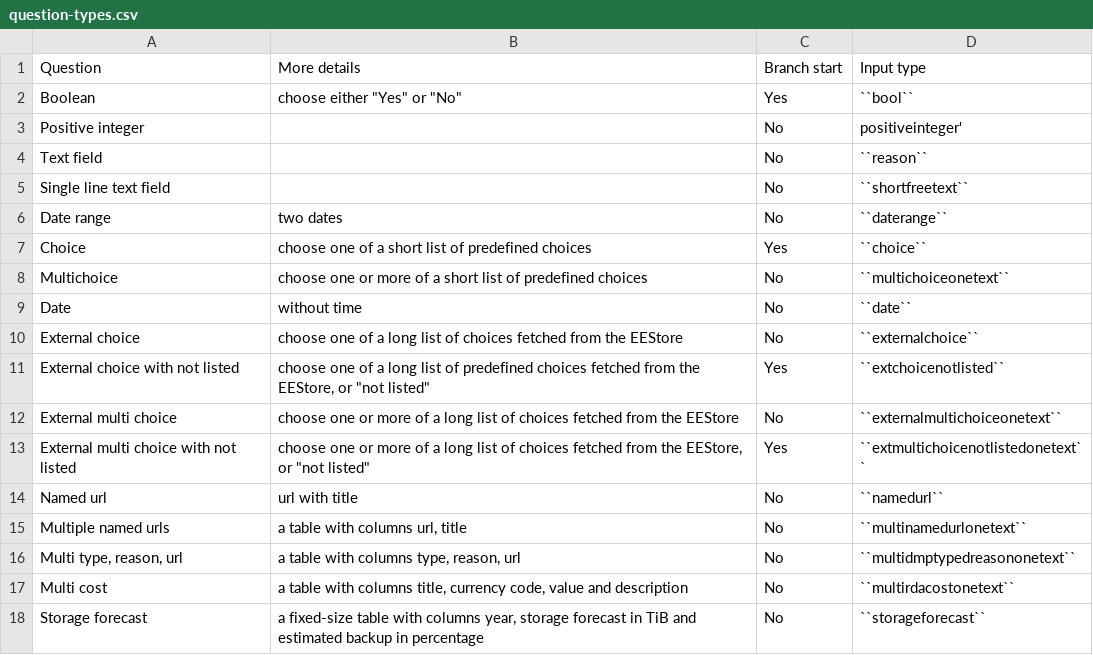
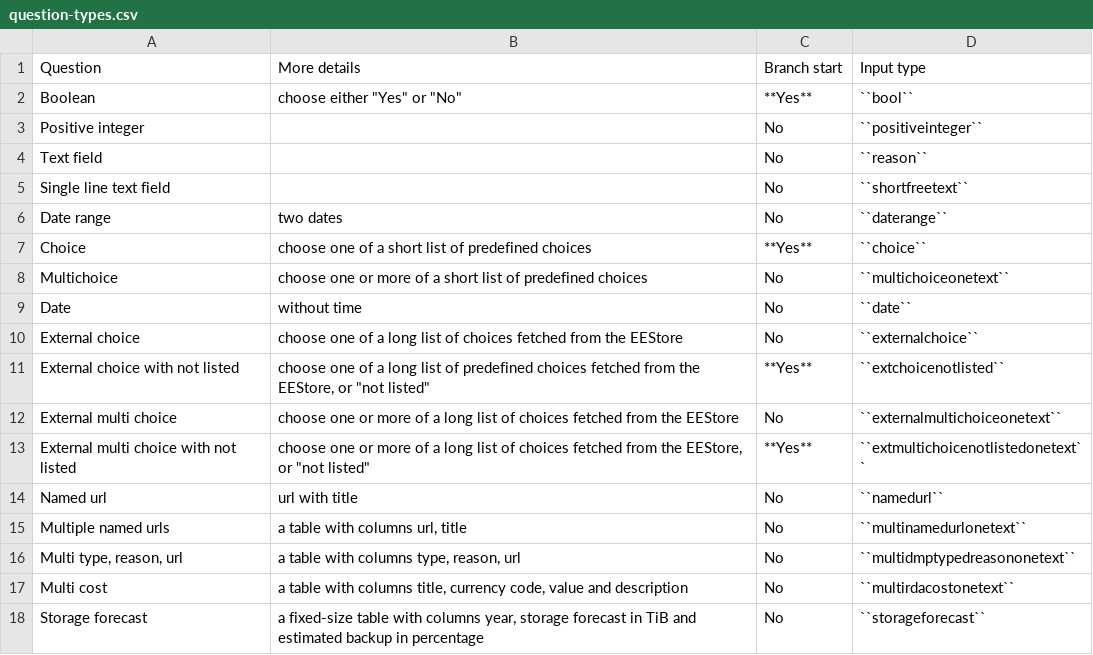
Before and after one commit to hmpf/easydmp, a CSV file: docs/development/question-types.csv, drawn as a sheet.

Commit message:
fixup! Add missing question types to overview

```diff
--- a/docs/development/question-types.csv
+++ b/docs/development/question-types.csv
@@ -1,4 +1,4 @@
 Question;More details;Branch start;Input type
-Boolean ;"choose either ""Yes"" or ""No""";Yes;``bool``
-Positive integer;;No;positiveinteger'
+Boolean ;"choose either ""Yes"" or ""No""";**Yes**;``bool``
+Positive integer;;No;``positiveinteger``
 Text field;;No;``reason``
@@ -6,3 +6,3 @@ Single line text field;;No;``shortfreetext``
 Date range;"two dates";No;``daterange``
-Choice;"choose one of a short list of predefined choices";Yes;``choice``
+Choice;"choose one of a short list of predefined choices";**Yes**;``choice``
 Multichoice;"choose one or more of a short list of predefined choices";No;``multichoiceonetext``
@@ -10,5 +10,5 @@ Date;without time;No;``date``
 External choice;"choose one of a long list of choices fetched from the EEStore";No;``externalchoice``
-External choice with not listed;"choose one of a long list of predefined choices fetched from the EEStore, or ""not listed""";Yes;``extchoicenotlisted``
+External choice with not listed;"choose one of a long list of predefined choices fetched from the EEStore, or ""not listed""";**Yes**;``extchoicenotlisted``
 External multi choice;"choose one or more of a long list of choices fetched from the EEStore";No;``externalmultichoiceonetext``
-External multi choice with not listed;"choose one or more of a long list of choices fetched from the EEStore, or ""not listed""";Yes;``extmultichoicenotlistedonetext``
+External multi choice with not listed;"choose one or more of a long list of choices fetched from the EEStore, or ""not listed""";**Yes**;``extmultichoicenotlistedonetext``
 Named url;url with title;No;``namedurl``
```
